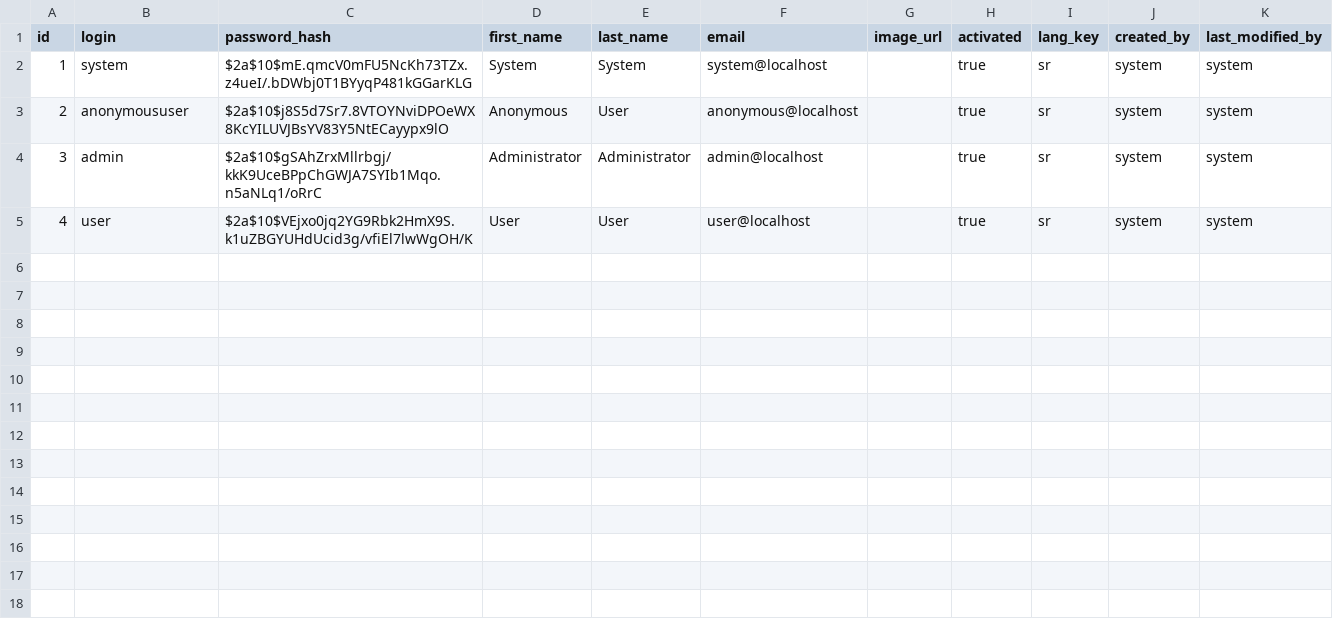
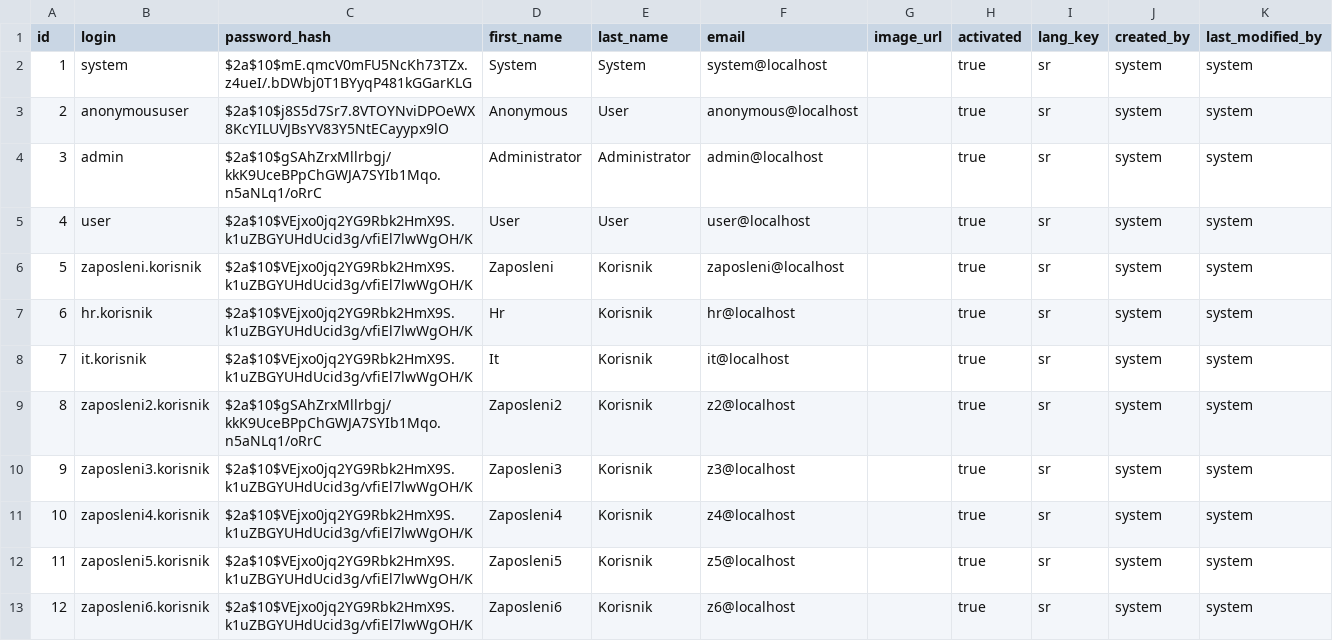
Before and after one commit to LukaMugosa/Inventar, a CSV file: src/main/resources/config/liquibase/data/user.csv, drawn as a sheet.

```diff
--- a/src/main/resources/config/liquibase/data/user.csv
+++ b/src/main/resources/config/liquibase/data/user.csv
@@ -5 +5,9 @@ id;login;password_hash;first_name;last_name;email;image_url;activated;lang_key;c
 4;user;$2a$10$VEjxo0jq2YG9Rbk2HmX9S.k1uZBGYUHdUcid3g/vfiEl7lwWgOH/K;User;User;user@localhost;;true;sr;system;system
+5;zaposleni.korisnik;$2a$10$VEjxo0jq2YG9Rbk2HmX9S.k1uZBGYUHdUcid3g/vfiEl7lwWgOH/K;Zaposleni;Korisnik;zaposleni@localhost;;true;sr;system;system
+6;hr.korisnik;$2a$10$VEjxo0jq2YG9Rbk2HmX9S.k1uZBGYUHdUcid3g/vfiEl7lwWgOH/K;Hr;Korisnik;hr@localhost;;true;sr;system;system
+7;it.korisnik;$2a$10$VEjxo0jq2YG9Rbk2HmX9S.k1uZBGYUHdUcid3g/vfiEl7lwWgOH/K;It;Korisnik;it@localhost;;true;sr;system;system
+8;zaposleni2.korisnik;$2a$10$gSAhZrxMllrbgj/kkK9UceBPpChGWJA7SYIb1Mqo.n5aNLq1/oRrC;Zaposleni2;Korisnik;z2@localhost;;true;sr;system;system
+9;zaposleni3.korisnik;$2a$10$VEjxo0jq2YG9Rbk2HmX9S.k1uZBGYUHdUcid3g/vfiEl7lwWgOH/K;Zaposleni3;Korisnik;z3@localhost;;true;sr;system;system
+10;zaposleni4.korisnik;$2a$10$VEjxo0jq2YG9Rbk2HmX9S.k1uZBGYUHdUcid3g/vfiEl7lwWgOH/K;Zaposleni4;Korisnik;z4@localhost;;true;sr;system;system
+11;zaposleni5.korisnik;$2a$10$VEjxo0jq2YG9Rbk2HmX9S.k1uZBGYUHdUcid3g/vfiEl7lwWgOH/K;Zaposleni5;Korisnik;z5@localhost;;true;sr;system;system
+12;zaposleni6.korisnik;$2a$10$VEjxo0jq2YG9Rbk2HmX9S.k1uZBGYUHdUcid3g/vfiEl7lwWgOH/K;Zaposleni6;Korisnik;z6@localhost;;true;sr;system;system
```
Also changed, not shown: src/main/resources/config/liquibase/fake-data/employee.csv, src/main/resources/config/liquibase/fake-data/position.csv, 16 other files.
